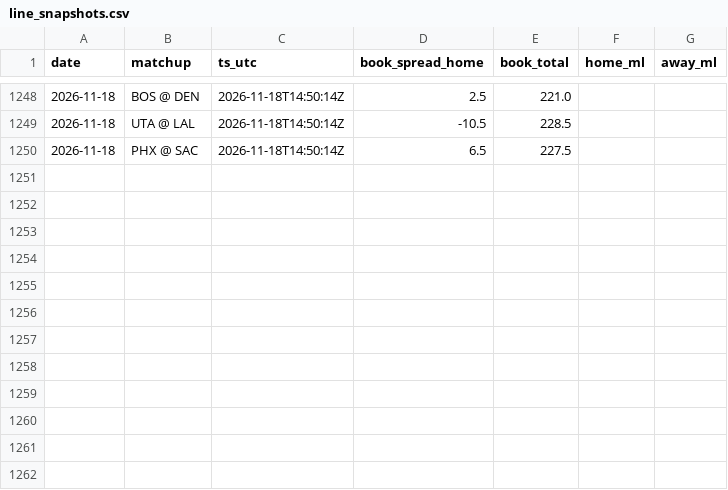
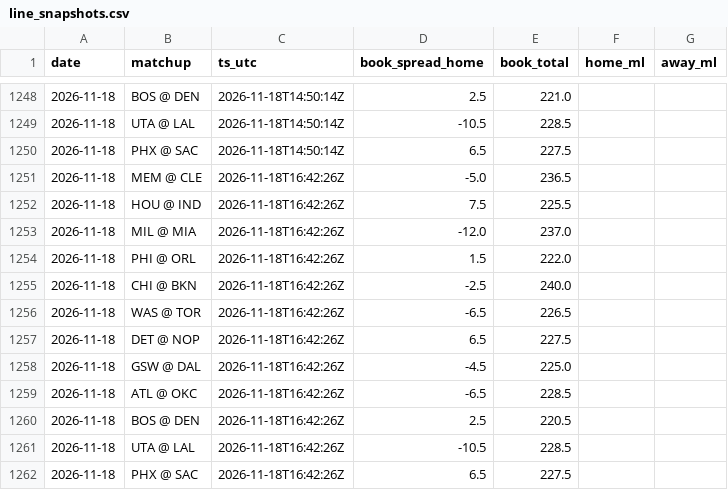
Before and after one commit to jack-more/MORELLOSIMS, a CSV file: nba_pipeline/data/line_snapshots.csv, drawn as a sheet; only a part is shown, gaps mark what is left out; the diff names each change by its address in the sheet, - before the commit and + after, or states it on an @@ line.

```diff
--- a/nba_pipeline/data/line_snapshots.csv
+++ b/nba_pipeline/data/line_snapshots.csv
+row 1251: 2026-11-18 | MEM @ CLE | 2026-11-18T16:42:26Z | -5.0 | 236.5
+row 1252: 2026-11-18 | HOU @ IND | 2026-11-18T16:42:26Z | 7.5 | 225.5
+row 1253: 2026-11-18 | MIL @ MIA | 2026-11-18T16:42:26Z | -12.0 | 237.0
+row 1254: 2026-11-18 | PHI @ ORL | 2026-11-18T16:42:26Z | 1.5 | 222.0
+row 1255: 2026-11-18 | CHI @ BKN | 2026-11-18T16:42:26Z | -2.5 | 240.0
+row 1256: 2026-11-18 | WAS @ TOR | 2026-11-18T16:42:26Z | -6.5 | 226.5
+row 1257: 2026-11-18 | DET @ NOP | 2026-11-18T16:42:26Z | 6.5 | 227.5
+row 1258: 2026-11-18 | GSW @ DAL | 2026-11-18T16:42:26Z | -4.5 | 225.0
+row 1259: 2026-11-18 | ATL @ OKC | 2026-11-18T16:42:26Z | -6.5 | 228.5
+row 1260: 2026-11-18 | BOS @ DEN | 2026-11-18T16:42:26Z | 2.5 | 220.5
+row 1261: 2026-11-18 | UTA @ LAL | 2026-11-18T16:42:26Z | -10.5 | 228.5
+row 1262: 2026-11-18 | PHX @ SAC | 2026-11-18T16:42:26Z | 6.5 | 227.5
```
Also changed, not shown: 4 other files.
